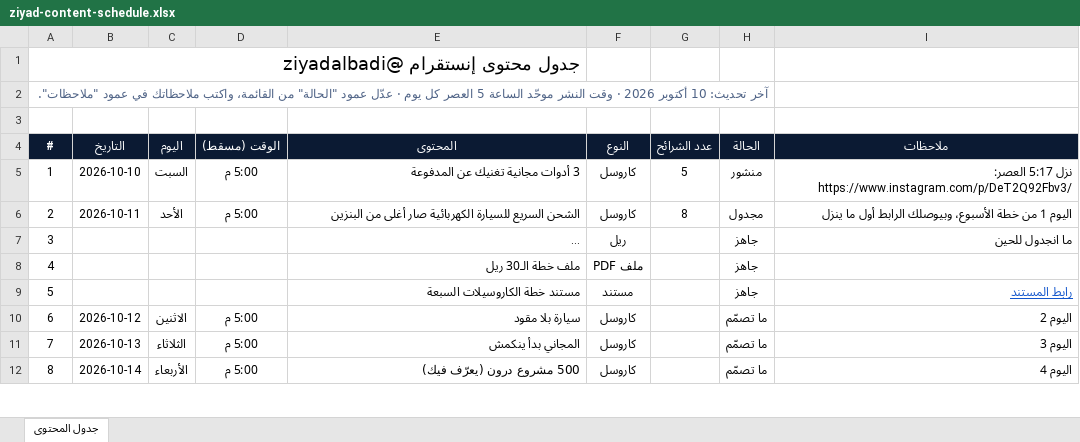
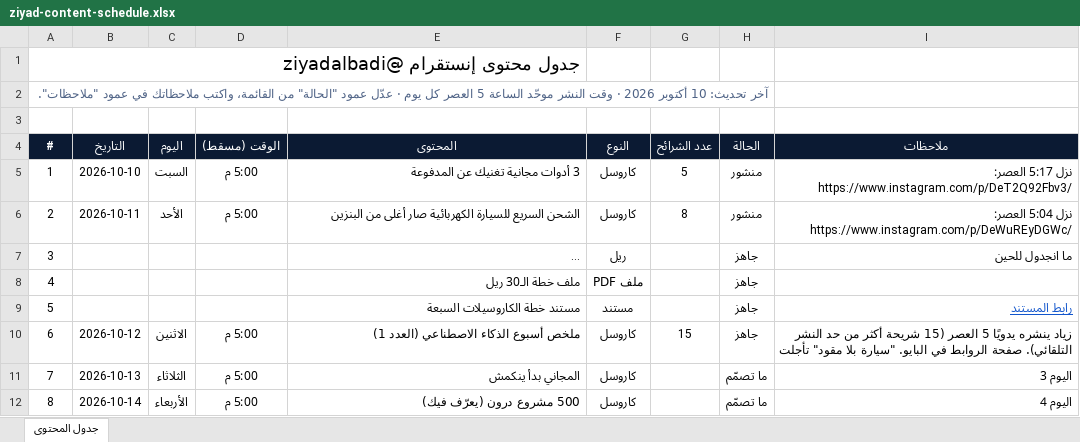
Before and after one commit to ziyadalbadii/ig-media, an Excel workbook: plan/ziyad-content-schedule.xlsx, sheet جدول المحتوى, drawn as a sheet; only a part is shown; long unchanged cells end in …; values as stored, in another font and other column widths than the file's, no borders; conditional formats not drawn; the diff names each change by its address in the sheet, - before the commit and + after, or states it on an @@ line.

```diff
--- a/plan/ziyad-content-schedule.xlsx (sheet جدول المحتوى)
+++ b/plan/ziyad-content-schedule.xlsx (sheet جدول المحتوى)
-H6 (الحالة): مجدول
+H6 (الحالة): منشور
-I6 (ملاحظات): اليوم 1 من خطة الأسبوع، وبيوصلك الرابط أول ما ينزل
+I6 (ملاحظات): نزل 5:04 العصر: https://www.instagram.com/p/DeWuREyDGWc/
-E10 (المحتوى): سيارة بلا مقود
+E10 (المحتوى): ملخص أسبوع الذكاء الاصطناعي (العدد 1)
-G10 (عدد الشرائح): (empty)
+G10 (عدد الشرائح): 15
-H10 (الحالة): ما تصمّم
+H10 (الحالة): جاهز
-I10 (ملاحظات): اليوم 2
+I10 (ملاحظات): زياد ينشره يدويًا 5 العصر (15 شريحة أكثر من حد النشر التلقائي). صفحة الروابط في البايو. "سيارة بلا مقود" تأجلت
```
Also changed, not shown: 18 other files.
